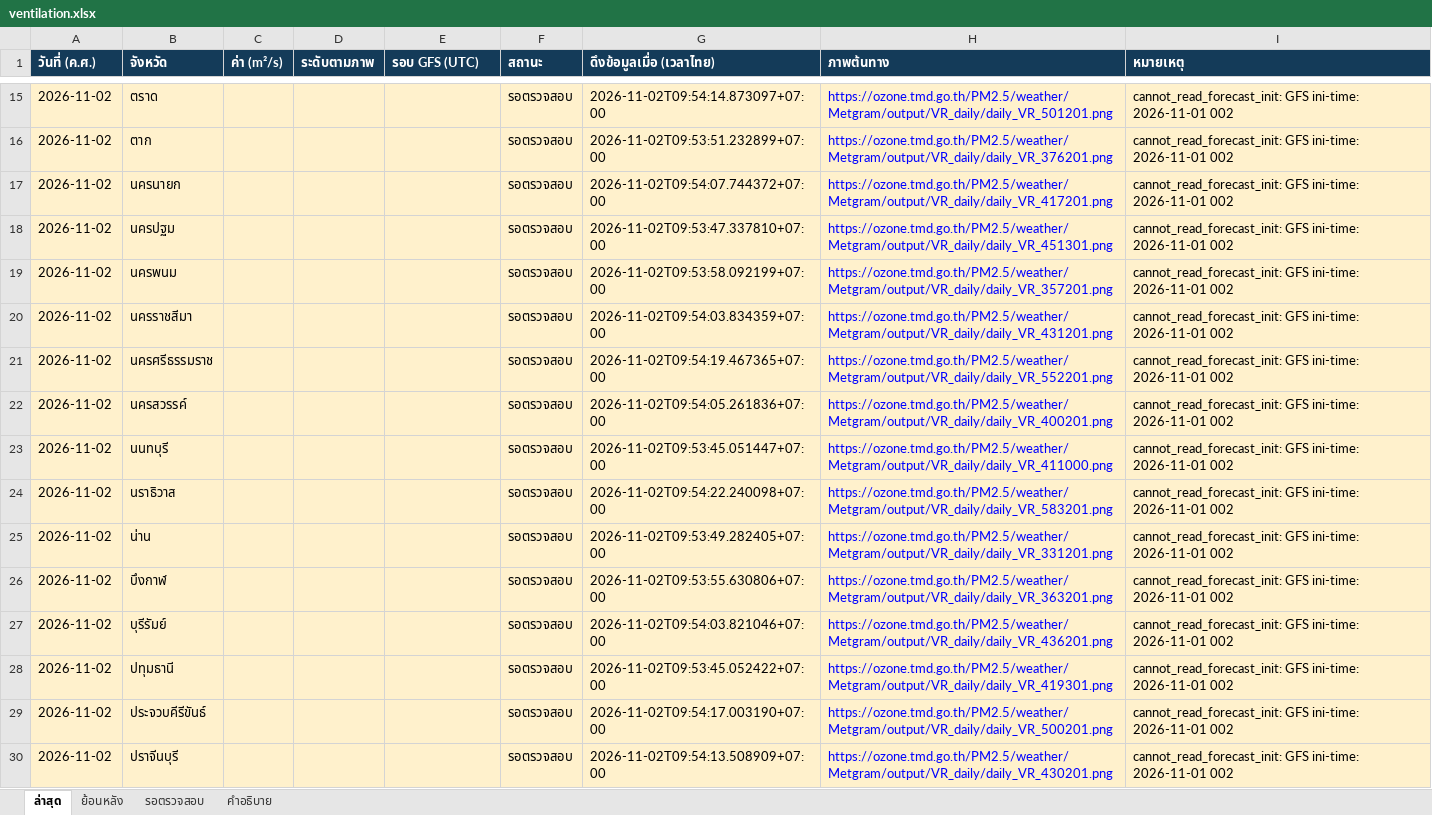
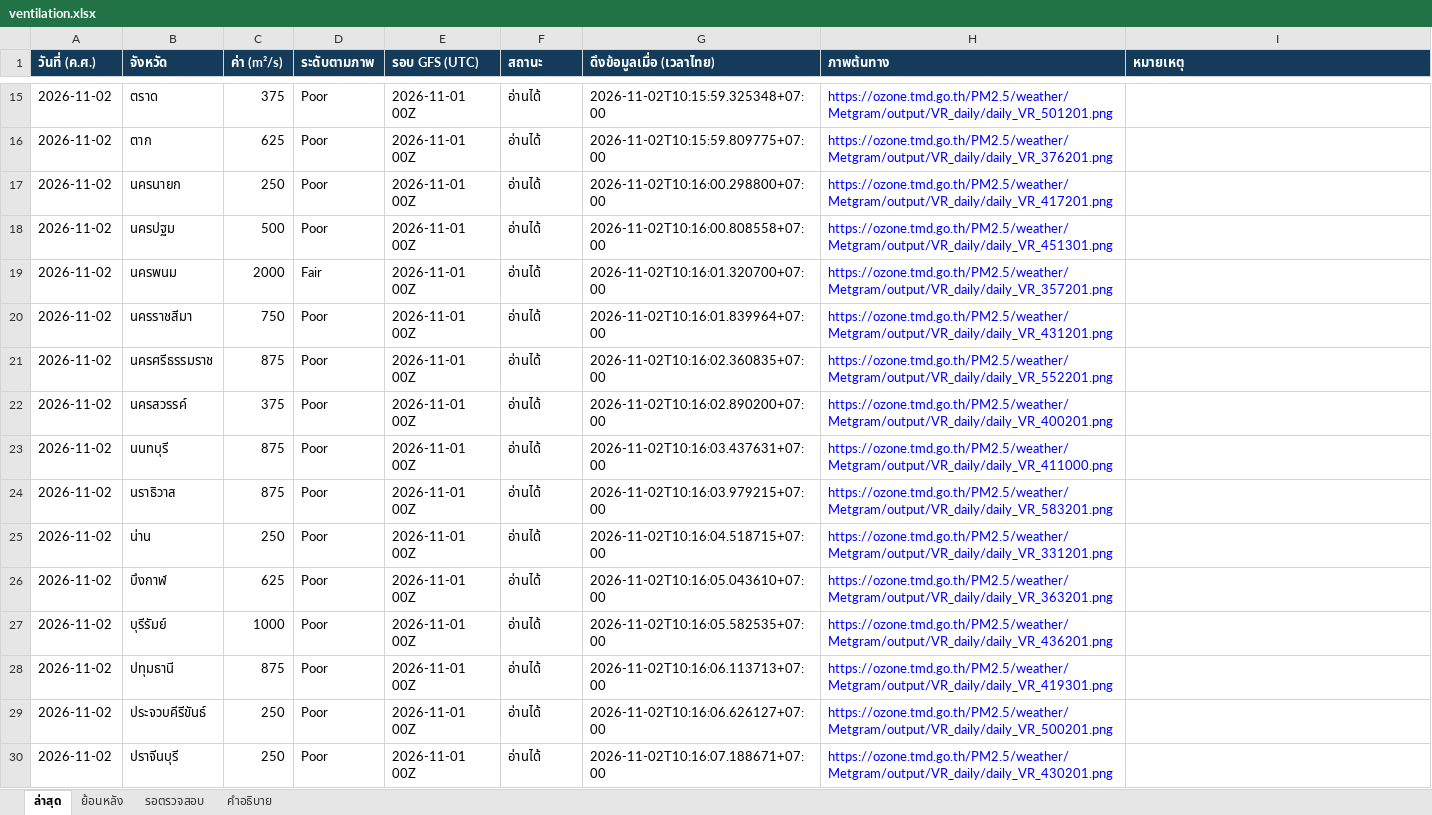
Before and after one commit to soraoudsuk-bit/Ventilation-Thailand, an Excel workbook: data/ventilation.xlsx, sheet ล่าสุด, drawn as a sheet; only a part is shown, gaps mark what is left out; values as stored, in another font and other column widths than the file's, no borders; the diff covers the shown part only; the diff names each change by its address in the sheet, - before the commit and + after, or states it on an @@ line.

Commit message:
Use chart label positions to complete archived reads

```diff
--- a/data/ventilation.xlsx (sheet ล่าสุด)
+++ b/data/ventilation.xlsx (sheet ล่าสุด)
-A15:I30 fill: #FFF1CC
+A15:I30 fill: none
-C15 (ค่า (m²/s)): (empty)
+C15 (ค่า (m²/s)): 375
-D15:D18 (ระดับตามภาพ): (empty)
+D15:D18 (ระดับตามภาพ): Poor
-E15:E30 (รอบ GFS (UTC)): (empty)
+E15:E30 (รอบ GFS (UTC)): 2026-11-01 00Z
-F15:F30 (สถานะ): รอตรวจสอบ
+F15:F30 (สถานะ): อ่านได้
-G15 (ดึงข้อมูลเมื่อ (เวลาไทย)): 2026-11-02T09:54:14.873097+07:00
+G15 (ดึงข้อมูลเมื่อ (เวลาไทย)): 2026-11-02T10:15:59.325348+07:00
-I15:I30 (หมายเหตุ): cannot_read_forecast_init: GFS ini-time: 2026-11-01 002
+I15:I30 (หมายเหตุ): (empty)
-C16 (ค่า (m²/s)): (empty)
+C16 (ค่า (m²/s)): 625
-G16 (ดึงข้อมูลเมื่อ (เวลาไทย)): 2026-11-02T09:53:51.232899+07:00
+G16 (ดึงข้อมูลเมื่อ (เวลาไทย)): 2026-11-02T10:15:59.809775+07:00
-C17 (ค่า (m²/s)): (empty)
+C17 (ค่า (m²/s)): 250
-G17 (ดึงข้อมูลเมื่อ (เวลาไทย)): 2026-11-02T09:54:07.744372+07:00
+G17 (ดึงข้อมูลเมื่อ (เวลาไทย)): 2026-11-02T10:16:00.298800+07:00
-C18 (ค่า (m²/s)): (empty)
+C18 (ค่า (m²/s)): 500
-G18 (ดึงข้อมูลเมื่อ (เวลาไทย)): 2026-11-02T09:53:47.337810+07:00
+G18 (ดึงข้อมูลเมื่อ (เวลาไทย)): 2026-11-02T10:16:00.808558+07:00
-C19 (ค่า (m²/s)): (empty)
+C19 (ค่า (m²/s)): 2000
-D19 (ระดับตามภาพ): (empty)
+D19 (ระดับตามภาพ): Fair
-G19 (ดึงข้อมูลเมื่อ (เวลาไทย)): 2026-11-02T09:53:58.092199+07:00
+G19 (ดึงข้อมูลเมื่อ (เวลาไทย)): 2026-11-02T10:16:01.320700+07:00
-C20 (ค่า (m²/s)): (empty)
+C20 (ค่า (m²/s)): 750
-D20:D30 (ระดับตามภาพ): (empty)
+D20:D30 (ระดับตามภาพ): Poor
-G20 (ดึงข้อมูลเมื่อ (เวลาไทย)): 2026-11-02T09:54:03.834359+07:00
+G20 (ดึงข้อมูลเมื่อ (เวลาไทย)): 2026-11-02T10:16:01.839964+07:00
-C21 (ค่า (m²/s)): (empty)
+C21 (ค่า (m²/s)): 875
-G21 (ดึงข้อมูลเมื่อ (เวลาไทย)): 2026-11-02T09:54:19.467365+07:00
+G21 (ดึงข้อมูลเมื่อ (เวลาไทย)): 2026-11-02T10:16:02.360835+07:00
-C22 (ค่า (m²/s)): (empty)
+C22 (ค่า (m²/s)): 375
-G22 (ดึงข้อมูลเมื่อ (เวลาไทย)): 2026-11-02T09:54:05.261836+07:00
+G22 (ดึงข้อมูลเมื่อ (เวลาไทย)): 2026-11-02T10:16:02.890200+07:00
-C23:C24 (ค่า (m²/s)): (empty)
+C23:C24 (ค่า (m²/s)): 875
-G23 (ดึงข้อมูลเมื่อ (เวลาไทย)): 2026-11-02T09:53:45.051447+07:00
+G23 (ดึงข้อมูลเมื่อ (เวลาไทย)): 2026-11-02T10:16:03.437631+07:00
-G24 (ดึงข้อมูลเมื่อ (เวลาไทย)): 2026-11-02T09:54:22.240098+07:00
+G24 (ดึงข้อมูลเมื่อ (เวลาไทย)): 2026-11-02T10:16:03.979215+07:00
-C25 (ค่า (m²/s)): (empty)
+C25 (ค่า (m²/s)): 250
-G25 (ดึงข้อมูลเมื่อ (เวลาไทย)): 2026-11-02T09:53:49.282405+07:00
+G25 (ดึงข้อมูลเมื่อ (เวลาไทย)): 2026-11-02T10:16:04.518715+07:00
-C26 (ค่า (m²/s)): (empty)
+C26 (ค่า (m²/s)): 625
-G26 (ดึงข้อมูลเมื่อ (เวลาไทย)): 2026-11-02T09:53:55.630806+07:00
+G26 (ดึงข้อมูลเมื่อ (เวลาไทย)): 2026-11-02T10:16:05.043610+07:00
-C27 (ค่า (m²/s)): (empty)
+C27 (ค่า (m²/s)): 1000
-G27 (ดึงข้อมูลเมื่อ (เวลาไทย)): 2026-11-02T09:54:03.821046+07:00
+G27 (ดึงข้อมูลเมื่อ (เวลาไทย)): 2026-11-02T10:16:05.582535+07:00
-C28 (ค่า (m²/s)): (empty)
+C28 (ค่า (m²/s)): 875
-G28 (ดึงข้อมูลเมื่อ (เวลาไทย)): 2026-11-02T09:53:45.052422+07:00
+G28 (ดึงข้อมูลเมื่อ (เวลาไทย)): 2026-11-02T10:16:06.113713+07:00
-C29:C30 (ค่า (m²/s)): (empty)
+C29:C30 (ค่า (m²/s)): 250
-G29 (ดึงข้อมูลเมื่อ (เวลาไทย)): 2026-11-02T09:54:17.003190+07:00
+G29 (ดึงข้อมูลเมื่อ (เวลาไทย)): 2026-11-02T10:16:06.626127+07:00
-G30 (ดึงข้อมูลเมื่อ (เวลาไทย)): 2026-11-02T09:54:13.508909+07:00
+G30 (ดึงข้อมูลเมื่อ (เวลาไทย)): 2026-11-02T10:16:07.188671+07:00
```
Also changed, not shown: 361 edited cells and cell formats elsewhere in this sheet, sheet ย้อนหลัง, sheet รอตรวจสอบ, 4 other files.
